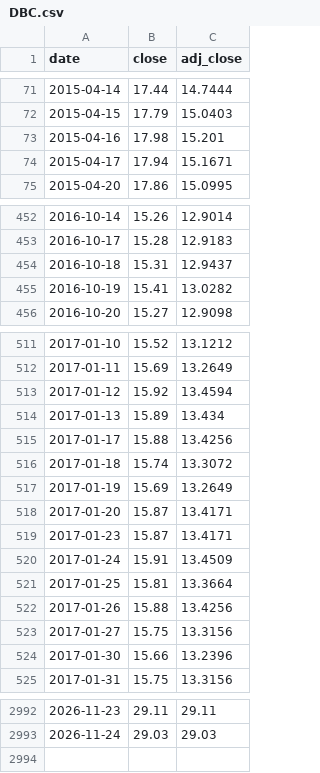
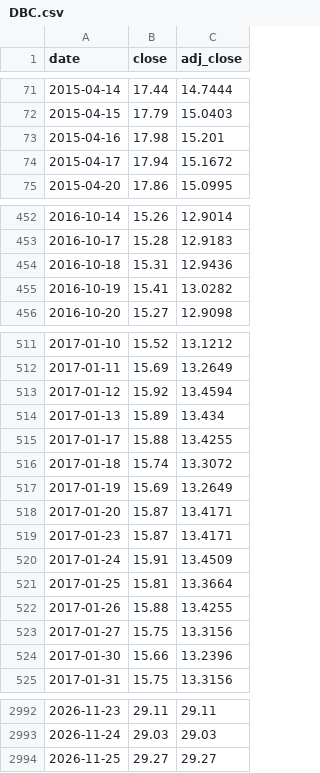
Before and after one commit to psyscope/etf-price-feed., a CSV file: data/DBC.csv, drawn as a sheet; only a part is shown, gaps mark what is left out; the diff covers the shown part only.

```diff
--- a/data/DBC.csv
+++ b/data/DBC.csv
@@ -73,3 +73,3 @@ date,close,adj_close
 2015-04-16,17.98,15.201
-2015-04-17,17.94,15.1671
+2015-04-17,17.94,15.1672
 2015-04-20,17.86,15.0995
@@ -453,3 +453,3 @@ date,close,adj_close
 2016-10-17,15.28,12.9183
-2016-10-18,15.31,12.9437
+2016-10-18,15.31,12.9436
 2016-10-19,15.41,13.0282
@@ -514,3 +514,3 @@ date,close,adj_close
 2017-01-13,15.89,13.434
-2017-01-17,15.88,13.4256
+2017-01-17,15.88,13.4255
 2017-01-18,15.74,13.3072
@@ -521,3 +521,3 @@ date,close,adj_close
 2017-01-25,15.81,13.3664
-2017-01-26,15.88,13.4256
+2017-01-26,15.88,13.4255
 2017-01-27,15.75,13.3156
@@ -2993 +2993,2 @@ date,close,adj_close
 2026-11-24,29.03,29.03
+2026-11-25,29.27,29.27
```
Also changed, not shown: 15 edited cells elsewhere in this file, data/EFA.csv, data/GLD.csv, 4 other files.
